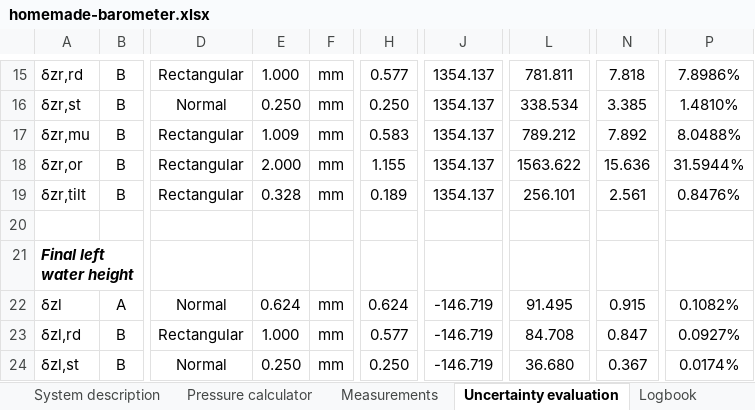
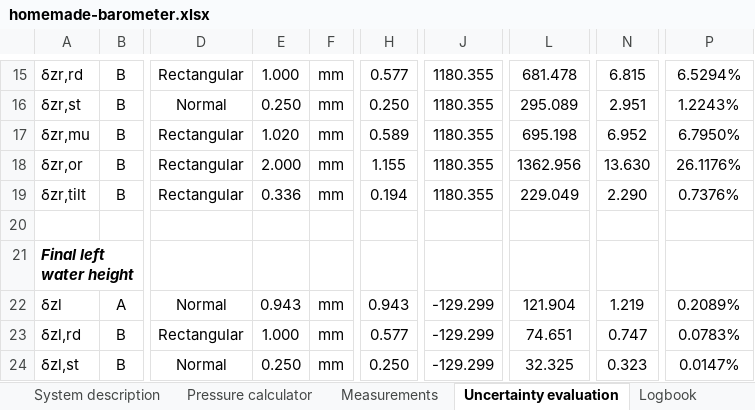
Before and after one commit to danielzahnd/various-documents, an Excel workbook: homemade-barometer/code/homemade-barometer.xlsx, sheet Uncertainty evaluation, drawn as a sheet; only a part is shown, gaps mark what is left out; values as stored, in another font and other column widths than the file's, no borders; charts and pictures not drawn; the diff covers the shown part only; the diff names each change by its address in the sheet, - before the commit and + after, or states it on an @@ line.

```diff
--- a/homemade-barometer/code/homemade-barometer.xlsx (sheet Uncertainty evaluation)
+++ b/homemade-barometer/code/homemade-barometer.xlsx (sheet Uncertainty evaluation)
-J15:J19: 1354.137
+J15:J19: 1180.355
-L15: 781.811
+L15: 681.478
-N15: 7.818
+N15: 6.815
-P15: 7.8986%
+P15: 6.5294%
-L16: 338.534
+L16: 295.089
-N16: 3.385
+N16: 2.951
-P16: 1.4810%
+P16: 1.2243%
-E17: 1.009
+E17: 1.020
-H17: 0.583
+H17: 0.589
-L17: 789.212
+L17: 695.198
-N17: 7.892
+N17: 6.952
-P17: 8.0488%
+P17: 6.7950%
-L18: 1563.622
+L18: 1362.956
-N18: 15.636
+N18: 13.630
-P18: 31.5944%
+P18: 26.1176%
-E19: 0.328
+E19: 0.336
-H19: 0.189
+H19: 0.194
-L19: 256.101
+L19: 229.049
-N19: 2.561
+N19: 2.290
-P19: 0.8476%
+P19: 0.7376%
-E22: 0.624
+E22: 0.943
-H22: 0.624
+H22: 0.943
-J22:J24: -146.719
+J22:J24: -129.299
-L22: 91.495
+L22: 121.904
-N22: 0.915
+N22: 1.219
-P22: 0.1082%
+P22: 0.2089%
-L23: 84.708
+L23: 74.651
-N23: 0.847
+N23: 0.747
-P23: 0.0927%
+P23: 0.0783%
-L24: 36.680
+L24: 32.325
-N24: 0.367
+N24: 0.323
-P24: 0.0174%
+P24: 0.0147%
```
Also changed, not shown: 76 edited cells elsewhere in this sheet, sheet Measurements, sheet Logbook, charts or pictures, 8 other files.
